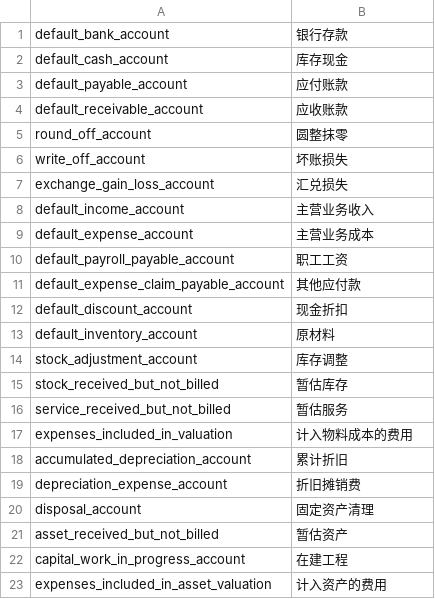
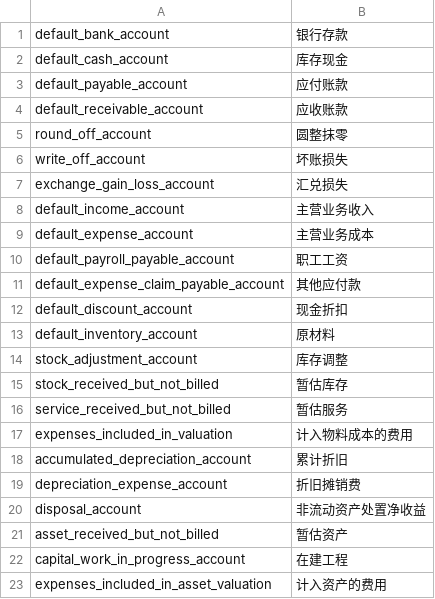
Before and after one commit to z1coyan/erpnext_oob, a CSV file: erpnext_oob/localize/default_accounts.csv, drawn as a sheet.

```diff
--- a/erpnext_oob/localize/default_accounts.csv
+++ b/erpnext_oob/localize/default_accounts.csv
@@ -19,3 +19,3 @@ accumulated_depreciation_account,累计折旧
 depreciation_expense_account,折旧摊销费
-disposal_account,固定资产清理
+disposal_account,非流动资产处置净收益
 asset_received_but_not_billed,暂估资产
```
Also changed, not shown: erpnext_oob/localize/coa_cn.csv, 1 other file.
